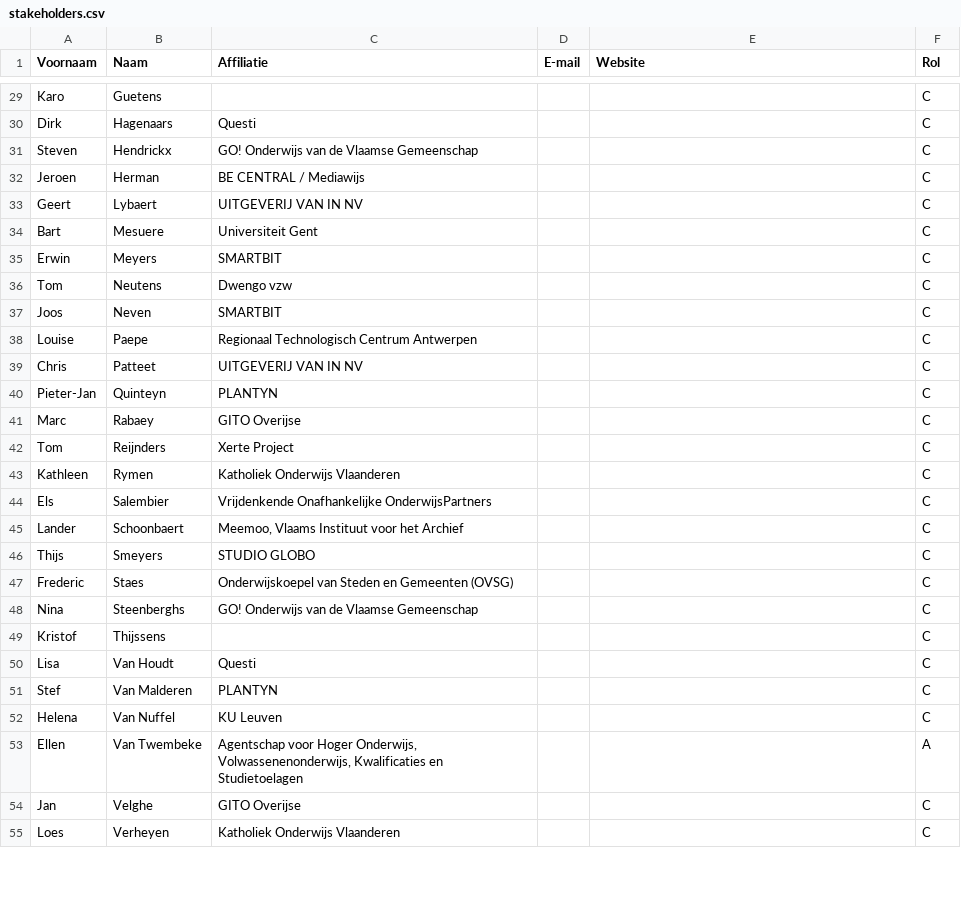
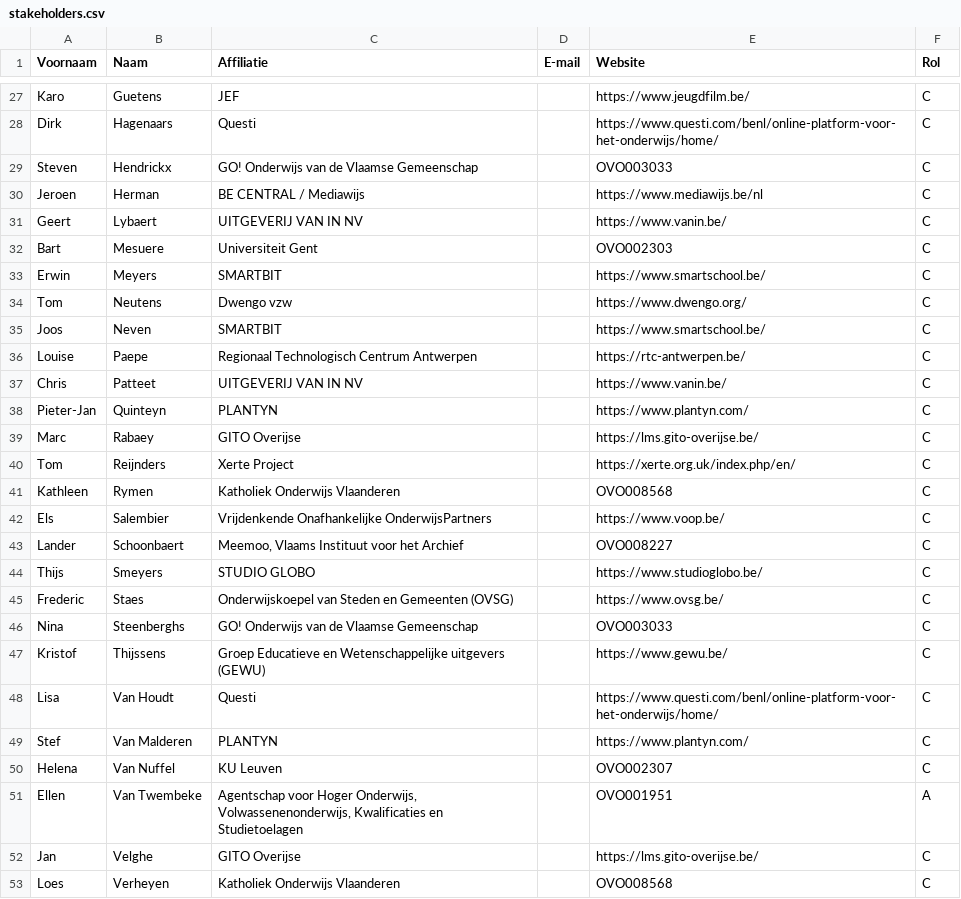
Before and after one commit to Informatievlaanderen/OSLOthema-leermiddelen, a CSV file: stakeholders.csv, drawn as a sheet; only a part is shown, gaps mark what is left out; addresses are those after the commit; the diff covers the shown part only; the diff names each change by its address in the sheet, - before the commit and + after, or states it on an @@ line.

```diff
--- a/stakeholders.csv
+++ b/stakeholders.csv
-C27 (Affiliatie): (empty)
+C27 (Affiliatie): JEF
-E27 (Website): (empty)
+E27 (Website): https://www.jeugdfilm.be/
-E28 (Website): (empty)
+E28 (Website): https://www.questi.com/benl/online-platform-voor-het-onderwijs/home/
-E29 (Website): (empty)
+E29 (Website): OVO003033
-E30 (Website): (empty)
+E30 (Website): https://www.mediawijs.be/nl
-E31 (Website): (empty)
+E31 (Website): https://www.vanin.be/
-E32 (Website): (empty)
+E32 (Website): OVO002303
-E33 (Website): (empty)
+E33 (Website): https://www.smartschool.be/
-E34 (Website): (empty)
+E34 (Website): https://www.dwengo.org/
-E35 (Website): (empty)
+E35 (Website): https://www.smartschool.be/
-E36 (Website): (empty)
+E36 (Website): https://rtc-antwerpen.be/
-E37 (Website): (empty)
+E37 (Website): https://www.vanin.be/
-E38 (Website): (empty)
+E38 (Website): https://www.plantyn.com/
-E39 (Website): (empty)
+E39 (Website): https://lms.gito-overijse.be/
-E40 (Website): (empty)
+E40 (Website): https://xerte.org.uk/index.php/en/
-E41 (Website): (empty)
+E41 (Website): OVO008568
-E42 (Website): (empty)
+E42 (Website): https://www.voop.be/
-E43 (Website): (empty)
+E43 (Website): OVO008227
-E44 (Website): (empty)
+E44 (Website): https://www.studioglobo.be/
-E45 (Website): (empty)
+E45 (Website): https://www.ovsg.be/
-E46 (Website): (empty)
+E46 (Website): OVO003033
-C47 (Affiliatie): (empty)
+C47 (Affiliatie): Groep Educatieve en Wetenschappelijke uitgevers (GEWU)
-E47 (Website): (empty)
+E47 (Website): https://www.gewu.be/
-E48 (Website): (empty)
+E48 (Website): https://www.questi.com/benl/online-platform-voor-het-onderwijs/home/
-E49 (Website): (empty)
+E49 (Website): https://www.plantyn.com/
-E50 (Website): (empty)
+E50 (Website): OVO002307
-E51 (Website): (empty)
+E51 (Website): OVO001951
-E52 (Website): (empty)
+E52 (Website): https://lms.gito-overijse.be/
-E53 (Website): (empty)
+E53 (Website): OVO008568
```
Also changed, not shown: 2 removed rows and 27 edited cells elsewhere in this file.
